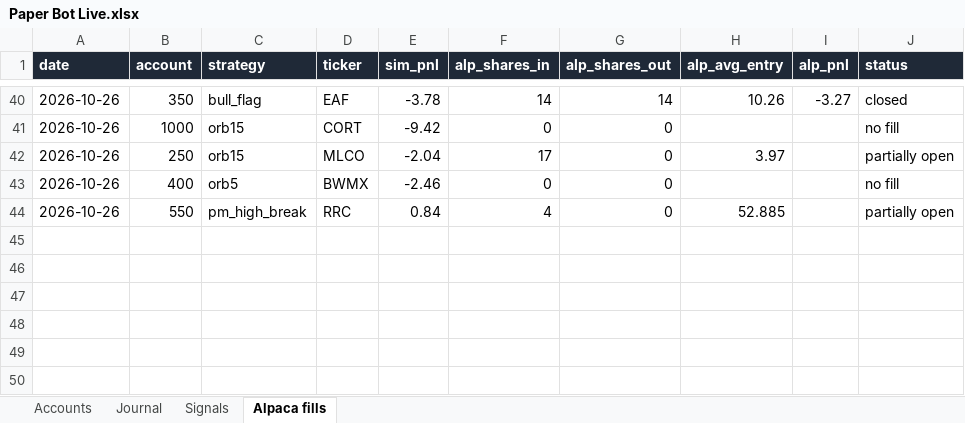
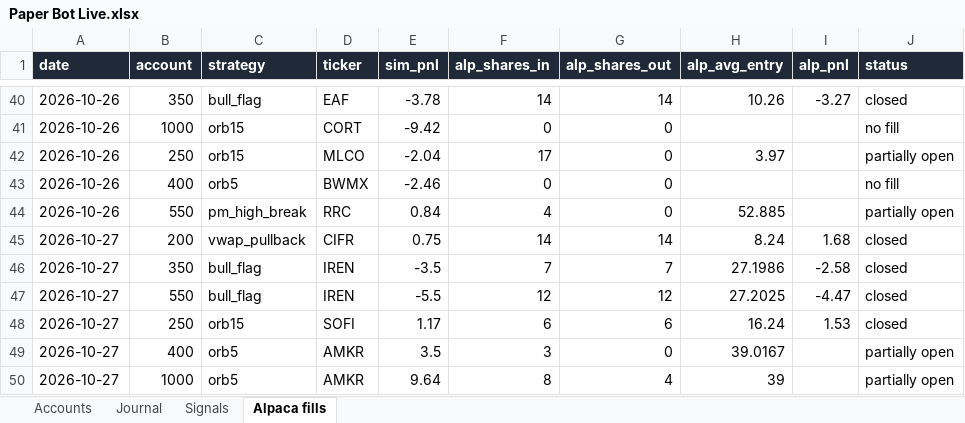
Before and after one commit to newurbaninfluence-lgtm/paper-trading-bot, an Excel workbook: reports/Paper Bot Live.xlsx, sheet Alpaca fills, drawn as a sheet; only a part is shown, gaps mark what is left out; values as stored, in another font and other column widths than the file's, no borders; the diff names each change by its address in the sheet, - before the commit and + after, or states it on an @@ line.

```diff
--- a/reports/Paper Bot Live.xlsx (sheet Alpaca fills)
+++ b/reports/Paper Bot Live.xlsx (sheet Alpaca fills)
+row 45: 2026-10-27 | 200 | vwap_pullback | CIFR | 0.75 | 14 | 14 | 8.24 | 1.68 | closed
+row 46: 2026-10-27 | 350 | bull_flag | IREN | -3.5 | 7 | 7 | 27.1986 | -2.58 | closed
+row 47: 2026-10-27 | 550 | bull_flag | IREN | -5.5 | 12 | 12 | 27.2025 | -4.47 | closed
+row 48: 2026-10-27 | 250 | orb15 | SOFI | 1.17 | 6 | 6 | 16.24 | 1.53 | closed
+row 49: 2026-10-27 | 400 | orb5 | AMKR | 3.5 | 3 | 0 | 39.0167 |  | partially open
+row 50: 2026-10-27 | 1000 | orb5 | AMKR | 9.64 | 8 | 4 | 39 |  | partially open
```
Also changed, not shown: sheet Signals, sheet Journal, 7 other files.
